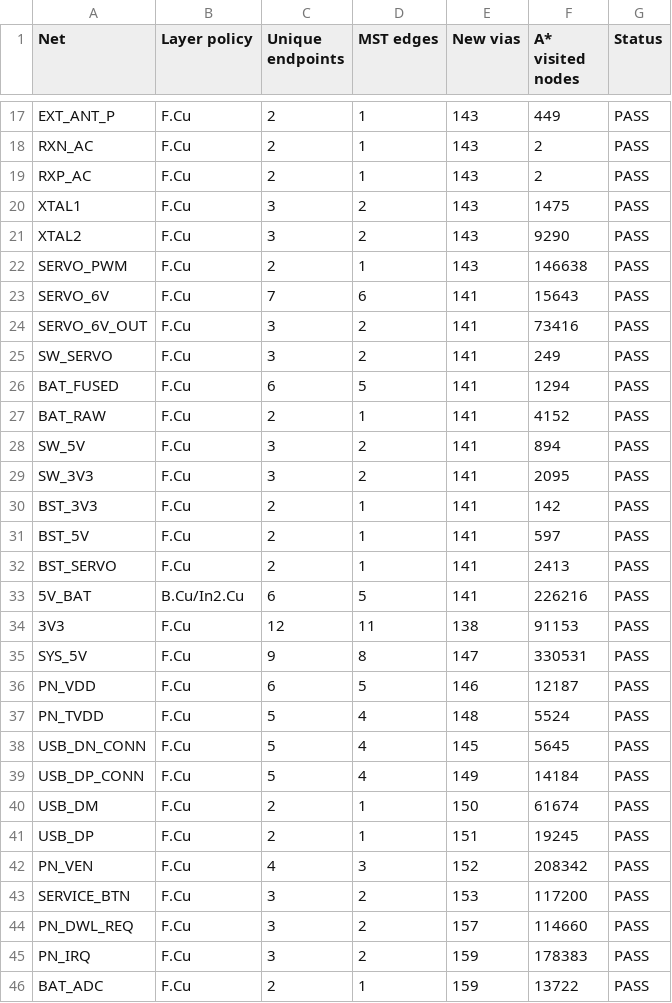
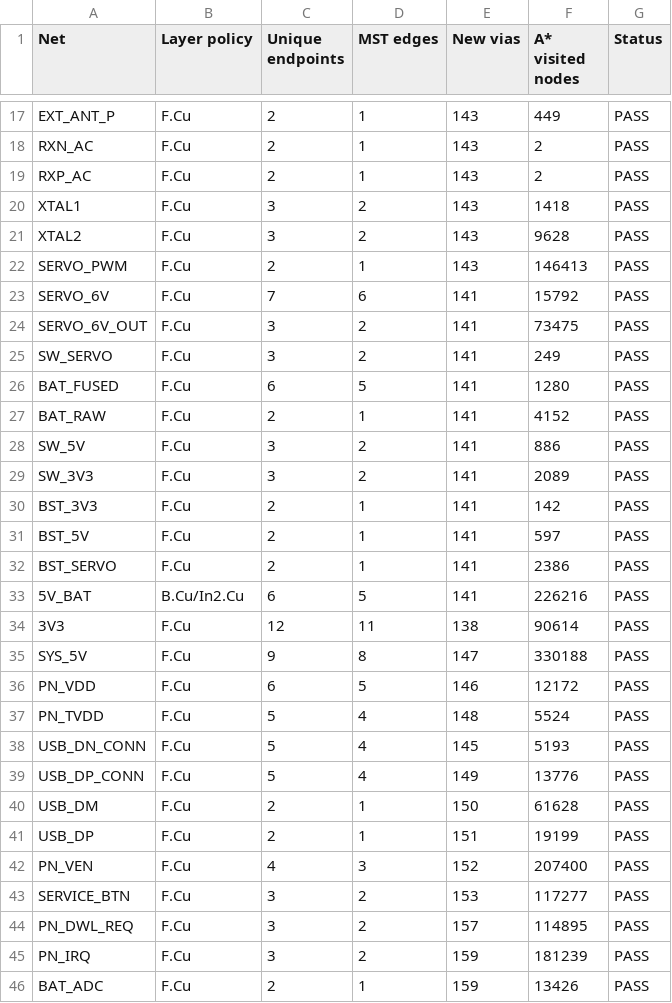
Before and after one commit to xuxian2102/autolock, a CSV file: reports/PCB_CONNECTIVITY.csv, drawn as a sheet; only a part is shown, gaps mark what is left out; the diff covers the shown part only.

```diff
--- a/reports/PCB_CONNECTIVITY.csv
+++ b/reports/PCB_CONNECTIVITY.csv
@@ -19,28 +19,28 @@ RXN_AC,F.Cu,2,1,143,2,PASS
 RXP_AC,F.Cu,2,1,143,2,PASS
-XTAL1,F.Cu,3,2,143,1475,PASS
-XTAL2,F.Cu,3,2,143,9290,PASS
-SERVO_PWM,F.Cu,2,1,143,146638,PASS
-SERVO_6V,F.Cu,7,6,141,15643,PASS
-SERVO_6V_OUT,F.Cu,3,2,141,73416,PASS
+XTAL1,F.Cu,3,2,143,1418,PASS
+XTAL2,F.Cu,3,2,143,9628,PASS
+SERVO_PWM,F.Cu,2,1,143,146413,PASS
+SERVO_6V,F.Cu,7,6,141,15792,PASS
+SERVO_6V_OUT,F.Cu,3,2,141,73475,PASS
 SW_SERVO,F.Cu,3,2,141,249,PASS
-BAT_FUSED,F.Cu,6,5,141,1294,PASS
+BAT_FUSED,F.Cu,6,5,141,1280,PASS
 BAT_RAW,F.Cu,2,1,141,4152,PASS
-SW_5V,F.Cu,3,2,141,894,PASS
-SW_3V3,F.Cu,3,2,141,2095,PASS
+SW_5V,F.Cu,3,2,141,886,PASS
+SW_3V3,F.Cu,3,2,141,2089,PASS
 BST_3V3,F.Cu,2,1,141,142,PASS
 BST_5V,F.Cu,2,1,141,597,PASS
-BST_SERVO,F.Cu,2,1,141,2413,PASS
+BST_SERVO,F.Cu,2,1,141,2386,PASS
 5V_BAT,B.Cu/In2.Cu,6,5,141,226216,PASS
-3V3,F.Cu,12,11,138,91153,PASS
-SYS_5V,F.Cu,9,8,147,330531,PASS
-PN_VDD,F.Cu,6,5,146,12187,PASS
+3V3,F.Cu,12,11,138,90614,PASS
+SYS_5V,F.Cu,9,8,147,330188,PASS
+PN_VDD,F.Cu,6,5,146,12172,PASS
 PN_TVDD,F.Cu,5,4,148,5524,PASS
-USB_DN_CONN,F.Cu,5,4,145,5645,PASS
-USB_DP_CONN,F.Cu,5,4,149,14184,PASS
-USB_DM,F.Cu,2,1,150,61674,PASS
-USB_DP,F.Cu,2,1,151,19245,PASS
-PN_VEN,F.Cu,4,3,152,208342,PASS
-SERVICE_BTN,F.Cu,3,2,153,117200,PASS
-PN_DWL_REQ,F.Cu,3,2,157,114660,PASS
-PN_IRQ,F.Cu,3,2,159,178383,PASS
-BAT_ADC,F.Cu,2,1,159,13722,PASS
+USB_DN_CONN,F.Cu,5,4,145,5193,PASS
+USB_DP_CONN,F.Cu,5,4,149,13776,PASS
+USB_DM,F.Cu,2,1,150,61628,PASS
+USB_DP,F.Cu,2,1,151,19199,PASS
+PN_VEN,F.Cu,4,3,152,207400,PASS
+SERVICE_BTN,F.Cu,3,2,153,117277,PASS
+PN_DWL_REQ,F.Cu,3,2,157,114895,PASS
+PN_IRQ,F.Cu,3,2,159,181239,PASS
+BAT_ADC,F.Cu,2,1,159,13426,PASS
```
Also changed, not shown: 29 edited cells elsewhere in this file, 47 other files.
